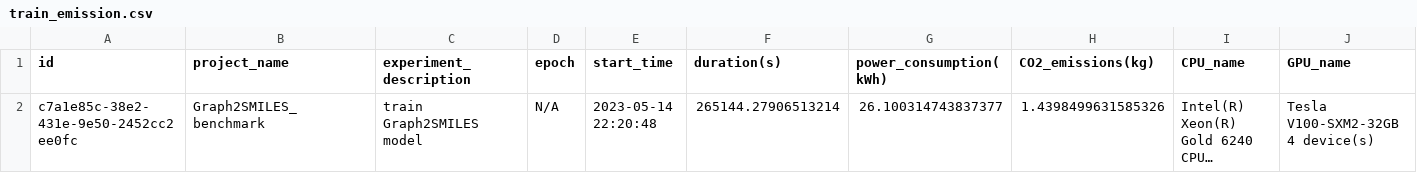
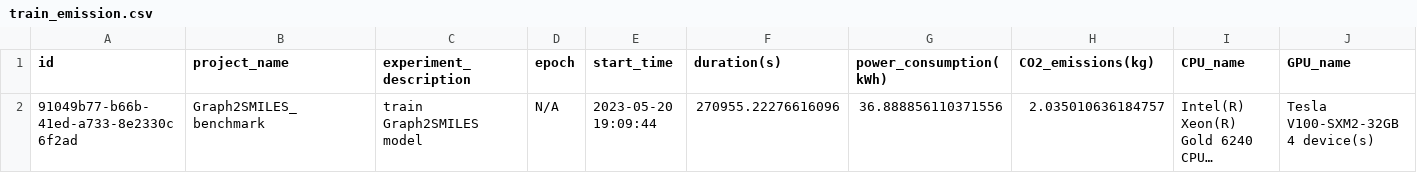
Before and after one commit to schwallergroup/choriso-models, a CSV file: Graph2SMILES/cjhif/results/train_emission.csv, drawn as a sheet; only a part is shown; long unchanged cells end in …; the diff names each change by its address in the sheet, - before the commit and + after, or states it on an @@ line.

Commit message:
add g2s cjhif results

```diff
--- a/Graph2SMILES/cjhif/results/train_emission.csv
+++ b/Graph2SMILES/cjhif/results/train_emission.csv
-A2 (id): c7a1e85c-38e2-431e-9e50-2452cc2ee0fc
+A2 (id): 91049b77-b66b-41ed-a733-8e2330c6f2ad
-E2 (start_time): 2023-05-14 22:20:48
+E2 (start_time): 2023-05-20 19:09:44
-F2 (duration(s)): 265144.27906513214
+F2 (duration(s)): 270955.22276616096
-G2 (power_consumption(kWh)): 26.100314743837377
+G2 (power_consumption(kWh)): 36.888856110371556
-H2 (CO2_emissions(kg)): 1.4398499631585326
+H2 (CO2_emissions(kg)): 2.035010636184757
```
Also changed, not shown: Graph2SMILES/cjhif/results/predict_emission.csv, Graph2SMILES/cjhif/results/preprocess_emission.csv, 1 other file.
